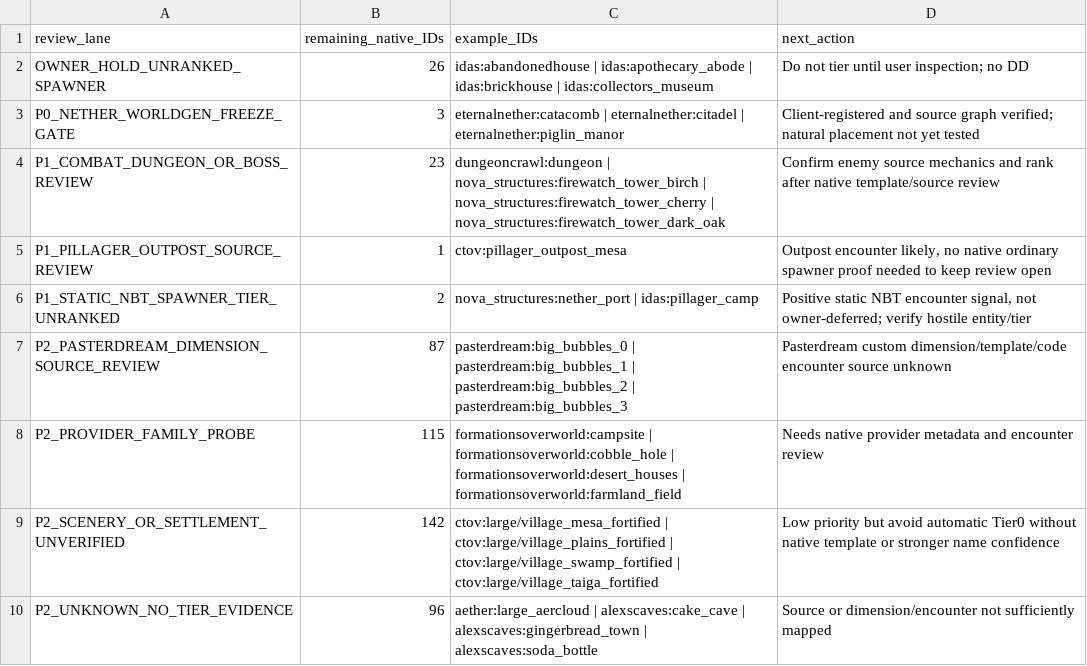
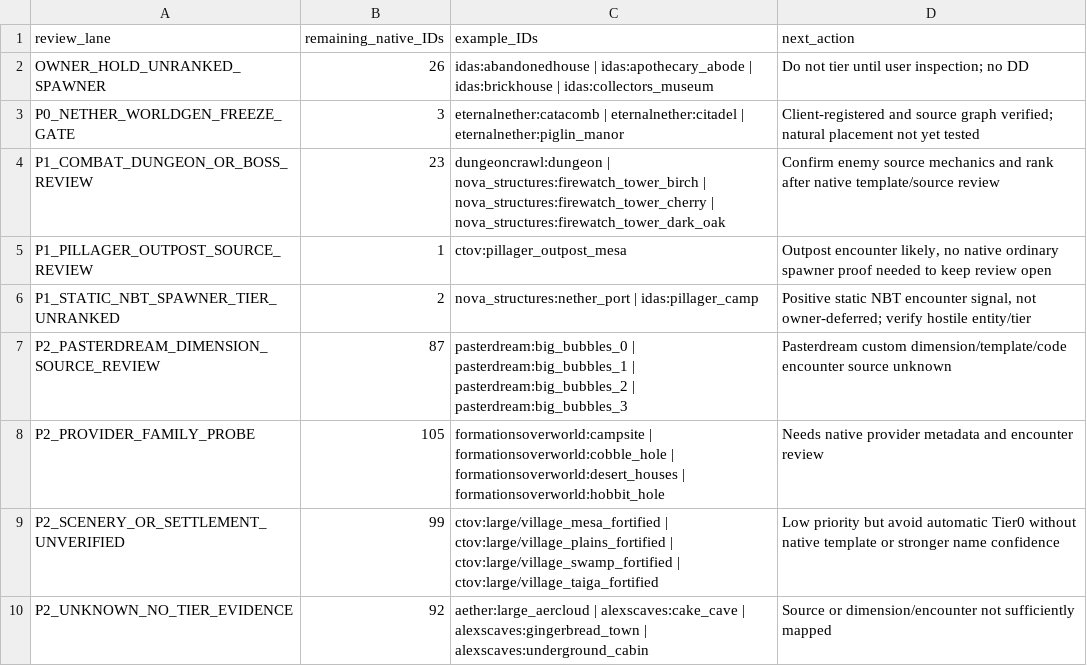
Before and after one commit to alsynth/AmbientOdyssey, a CSV file: docs/balance/DD_REMAINING_BY_PRIORITY_LANE_20261014.csv, drawn as a sheet.

Commit message:
catalogue: reconcile NBT evidence, remaining summaries and progress after 57 Tier0 proposals

```diff
--- a/docs/balance/DD_REMAINING_BY_PRIORITY_LANE_20261014.csv
+++ b/docs/balance/DD_REMAINING_BY_PRIORITY_LANE_20261014.csv
@@ -7,4 +7,4 @@ P1_STATIC_NBT_SPAWNER_TIER_UNRANKED,2,nova_structures:nether_port | idas:pillage
 P2_PASTERDREAM_DIMENSION_SOURCE_REVIEW,87,pasterdream:big_bubbles_0 | pasterdream:big_bubbles_1 | pasterdream:big_bubbles_2 | pasterdream:big_bubbles_3,Pasterdream custom dimension/template/code encounter source unknown
-P2_PROVIDER_FAMILY_PROBE,115,formationsoverworld:campsite | formationsoverworld:cobble_hole | formationsoverworld:desert_houses | formationsoverworld:farmland_field,Needs native provider metadata and encounter review
-P2_SCENERY_OR_SETTLEMENT_UNVERIFIED,142,ctov:large/village_mesa_fortified | ctov:large/village_plains_fortified | ctov:large/village_swamp_fortified | ctov:large/village_taiga_fortified,Low priority but avoid automatic Tier0 without native template or stronger name confidence
-P2_UNKNOWN_NO_TIER_EVIDENCE,96,aether:large_aercloud | alexscaves:cake_cave | alexscaves:gingerbread_town | alexscaves:soda_bottle,Source or dimension/encounter not sufficiently mapped
+P2_PROVIDER_FAMILY_PROBE,105,formationsoverworld:campsite | formationsoverworld:cobble_hole | formationsoverworld:desert_houses | formationsoverworld:hobbit_hole,Needs native provider metadata and encounter review
+P2_SCENERY_OR_SETTLEMENT_UNVERIFIED,99,ctov:large/village_mesa_fortified | ctov:large/village_plains_fortified | ctov:large/village_swamp_fortified | ctov:large/village_taiga_fortified,Low priority but avoid automatic Tier0 without native template or stronger name confidence
+P2_UNKNOWN_NO_TIER_EVIDENCE,92,aether:large_aercloud | alexscaves:cake_cave | alexscaves:gingerbread_town | alexscaves:underground_cabin,Source or dimension/encounter not sufficiently mapped
```
